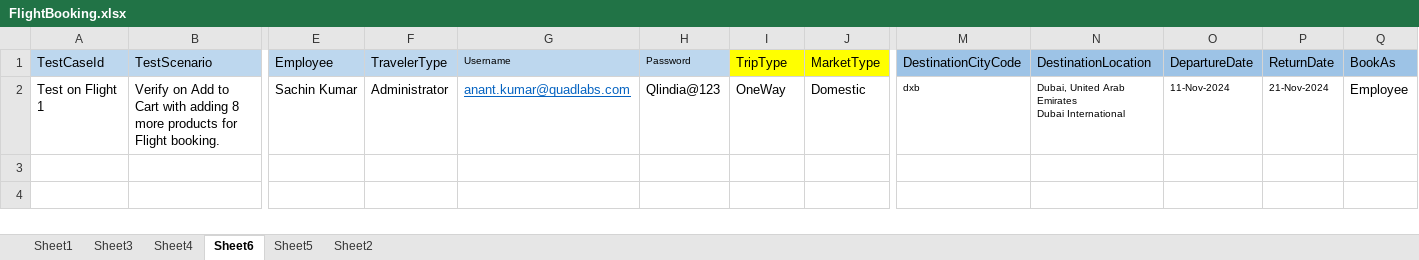
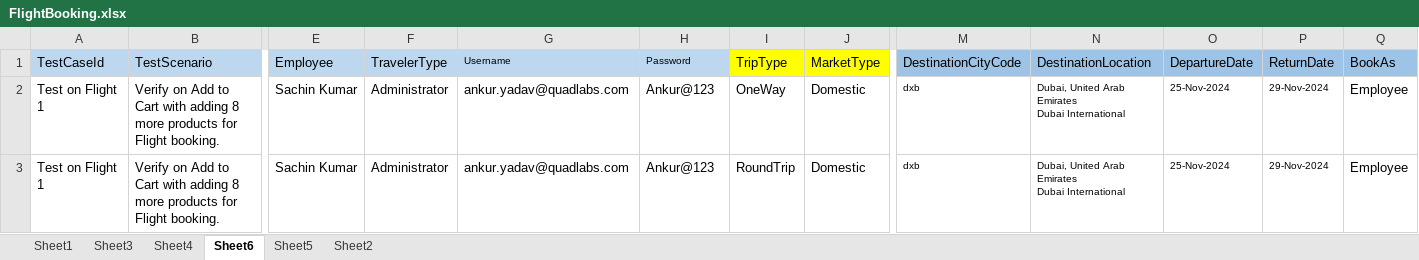
Before and after one commit to prince-2609/Saudia, an Excel workbook: data/excel/FlightBooking.xlsx, sheet Sheet6, drawn as a sheet; only a part is shown, gaps mark what is left out; values as stored, in another font and other column widths than the file's, no borders; rows hold the shown columns only; ↵ is a line break in a cell; the diff names each change by its address in the sheet, - before the commit and + after, or states it on an @@ line.

```diff
--- a/data/excel/FlightBooking.xlsx (sheet Sheet6)
+++ b/data/excel/FlightBooking.xlsx (sheet Sheet6)
-G2 (Username): anant.kumar@quadlabs.com
+G2 (Username): ankur.yadav@quadlabs.com
@@ G2 underline: on → off, text colour: #0563C1 → black @@
-H2 (Password): Qlindia@123
+H2 (Password): Ankur@123
-O2 (DepartureDate): 11-Nov-2024
+O2 (DepartureDate): 25-Nov-2024
-P2 (ReturnDate): 21-Nov-2024
+P2 (ReturnDate): 29-Nov-2024
+row 3: Test on Flight 1 | Verify on Add to Cart with adding 8 more products for Flight booking. | Sachin Kumar | Administrator | ankur.yadav@quadlabs.com | Ankur@123 | RoundTrip | Domestic | dxb | Dubai, United Arab Emirates ↵ Dubai International | 25-Nov-2024 | 29-Nov-2024 | Employee
```
Also changed, not shown: 50 other files.
